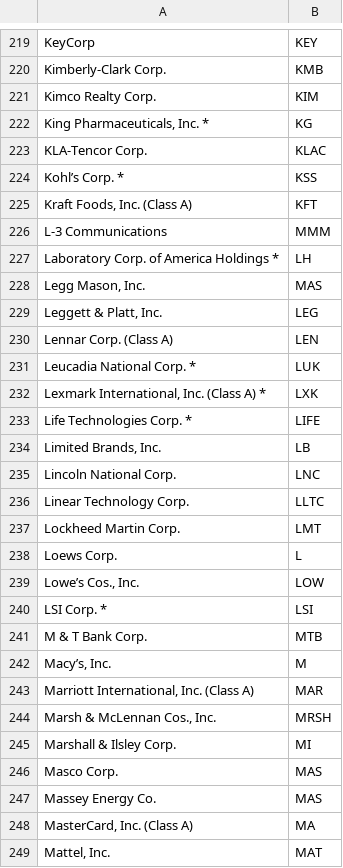
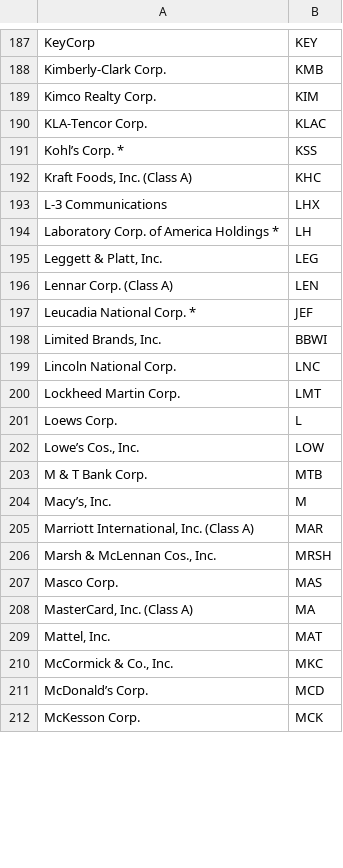
Before and after one commit to squilliam34/gravity, a CSV file: data/csv/2010/tickers.csv, drawn as a sheet; only a part is shown, gaps mark what is left out; the shorter side is filled out with more unchanged rows; the diff covers the shown part only.

Commit message:
2010 tickers

```diff
--- a/data/csv/2010/tickers.csv
+++ b/data/csv/2010/tickers.csv
@@ -221,17 +189,12 @@ Kimberly-Clark Corp. ,KMB
 Kimco Realty Corp. ,KIM
-"King Pharmaceuticals, Inc. *",KG
 KLA-Tencor Corp. ,KLAC
 Kohl’s Corp. *,KSS
-"Kraft Foods, Inc. (Class A)",KFT
-L-3 Communications,MMM
+"Kraft Foods, Inc. (Class A)",KHC
+L-3 Communications,LHX
 Laboratory Corp. of America Holdings *,LH
-"Legg Mason, Inc. ",MAS
 "Leggett & Platt, Inc. ",LEG
 Lennar Corp. (Class A),LEN
-Leucadia National Corp. *,LUK
-"Lexmark International, Inc. (Class A) *",LXK
-Life Technologies Corp. *,LIFE
-"Limited Brands, Inc. ",LB
+Leucadia National Corp. *,JEF
+"Limited Brands, Inc. ",BBWI
 Lincoln National Corp. ,LNC
-Linear Technology Corp. ,LLTC
 Lockheed Martin Corp. ,LMT
@@ -239,3 +202,2 @@ Loews Corp. ,L
 "Lowe’s Cos., Inc. ",LOW
-LSI Corp. *,LSI
 M & T Bank Corp. ,MTB
@@ -244,5 +206,3 @@ M & T Bank Corp. ,MTB
 "Marsh & McLennan Cos., Inc. ",MRSH
-Marshall & Ilsley Corp. ,MI
 Masco Corp. ,MAS
-Massey Energy Co. ,MAS
 "MasterCard, Inc. (Class A)",MA
```
Also changed, not shown: 77 removed rows and 22 edited cells elsewhere in this file.
